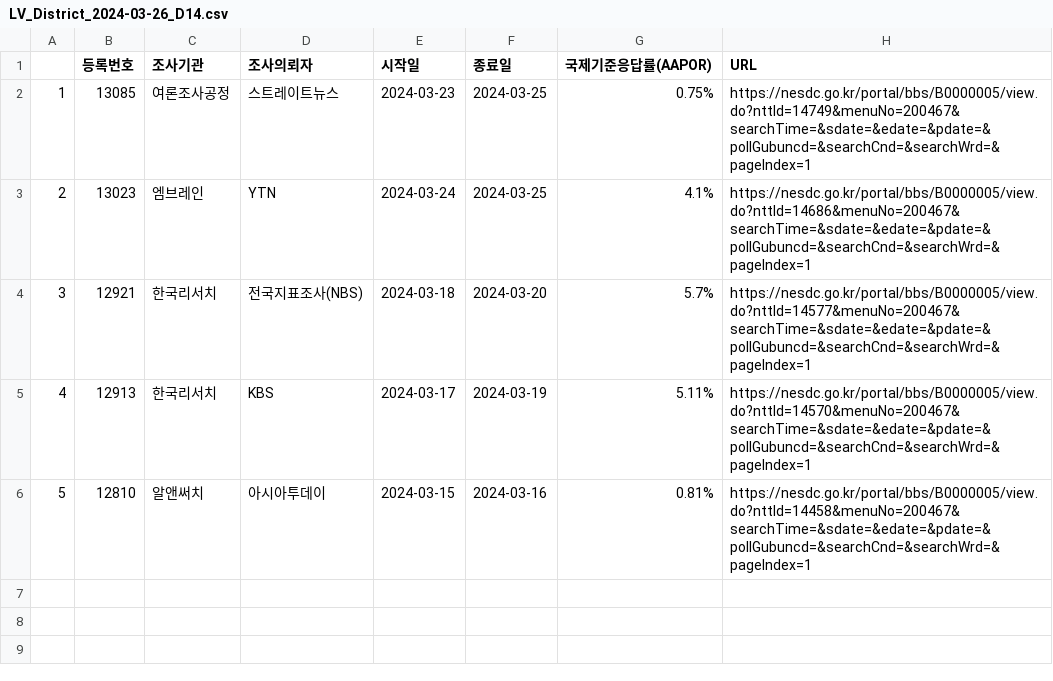
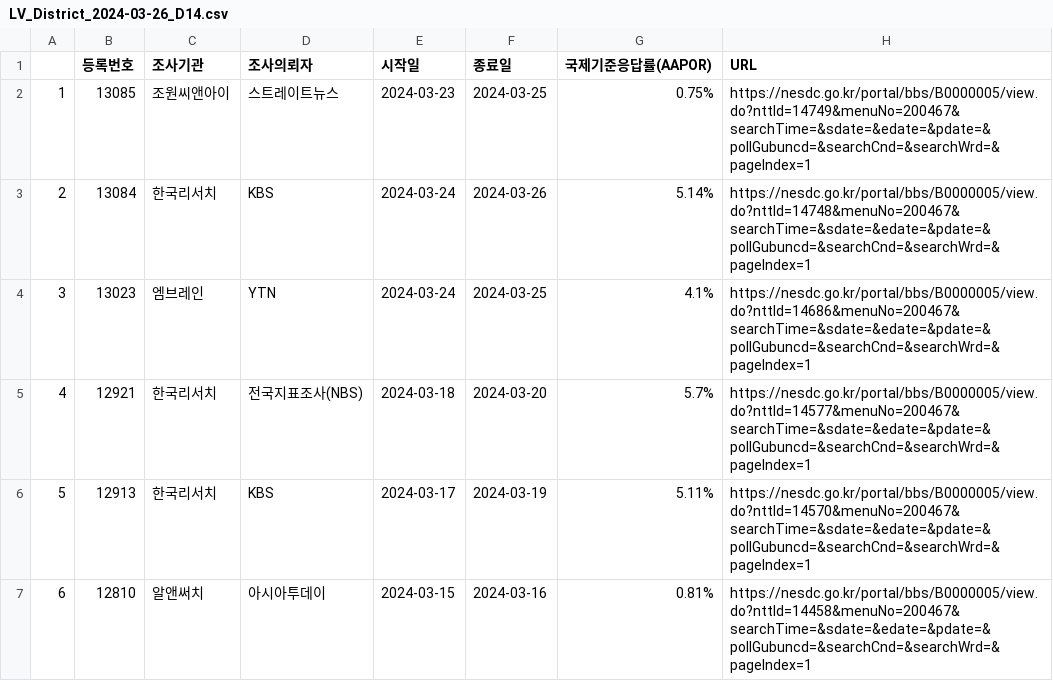
Before and after one commit to scholarsbookcase/naelection2024, a CSV file: IncludedPollsByDate/LV_District_2024-03-26_D14.csv, drawn as a sheet; addresses are those after the commit; the diff names each change by its address in the sheet, - before the commit and + after, or states it on an @@ line.

```diff
--- a/IncludedPollsByDate/LV_District_2024-03-26_D14.csv
+++ b/IncludedPollsByDate/LV_District_2024-03-26_D14.csv
-C2 (조사기관): 여론조사공정
+C2 (조사기관): 조원씨앤아이
+row 3: 2 | 13084 | 한국리서치 | KBS | 2024-03-24 | 2024-03-26 | 5.14% | https://nesdc.go.kr/portal/bbs/B0000005/view.do?nttId=14748&menuNo=200467&searchTime=&sdate=&edate=&pdate=&pollGubuncd=&searchCnd=&searchWrd=&pageIndex=1
@@ column A renumbered from row 4 down @@
```
Also changed, not shown: IncludedPollsByDate/LV_District_2024-03-25_D14.csv, IncludedPollsByDate/LV_PR_2024-03-26_D14.csv, 15 other files.
